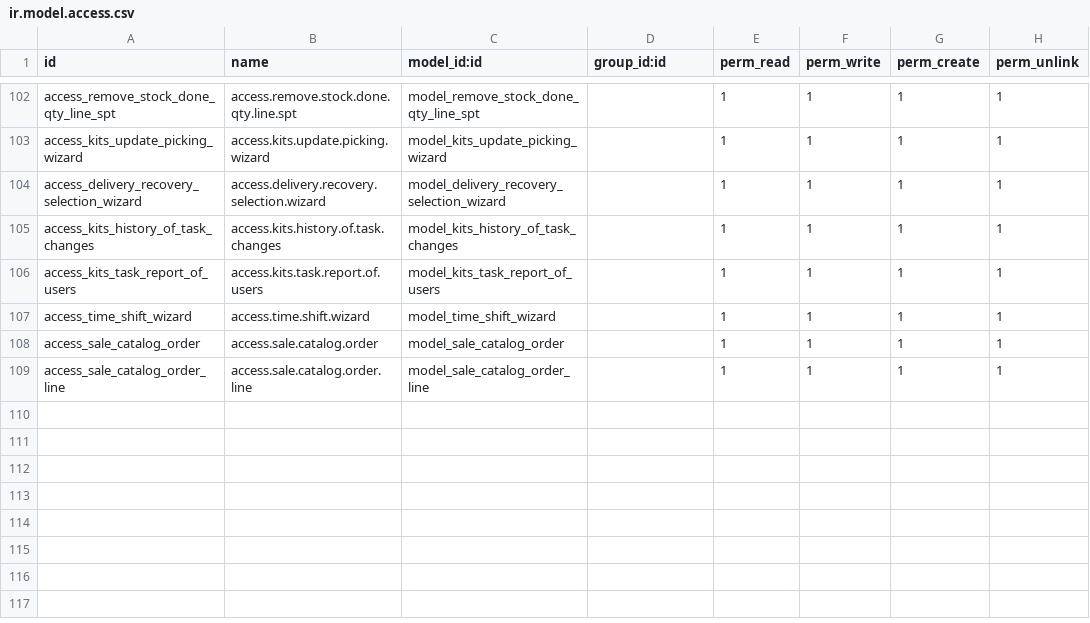
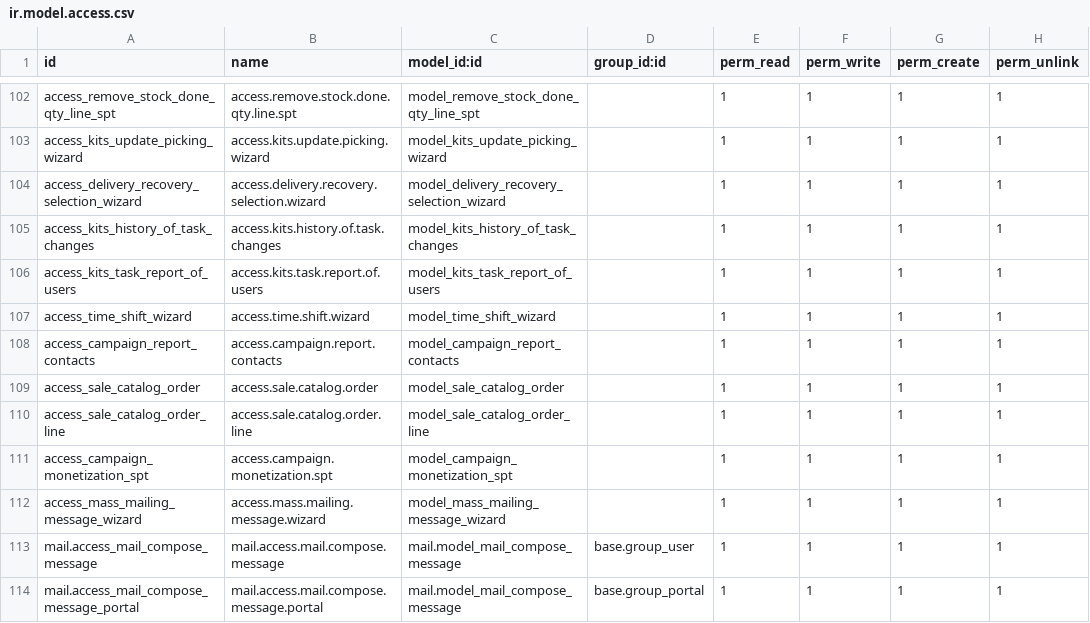
Before and after one commit to kishan311p/tzc_addons_v16, a CSV file: tzc_sales_customization_spt/security/ir.model.access.csv, drawn as a sheet; only a part is shown, gaps mark what is left out; the diff names each change by its address in the sheet, - before the commit and + after, or states it on an @@ line.

Commit message:
Add mail marketing flow.

```diff
--- a/tzc_sales_customization_spt/security/ir.model.access.csv
+++ b/tzc_sales_customization_spt/security/ir.model.access.csv
+row 108: access_campaign_report_contacts | access.campaign.report.contacts | model_campaign_report_contacts |  | 1 | 1 | 1 | 1
+row 111: access_campaign_monetization_spt | access.campaign.monetization.spt | model_campaign_monetization_spt |  | 1 | 1 | 1 | 1
+row 112: access_mass_mailing_message_wizard | access.mass.mailing.message.wizard | model_mass_mailing_message_wizard |  | 1 | 1 | 1 | 1
+row 113: mail.access_mail_compose_message | mail.access.mail.compose.message | mail.model_mail_compose_message | base.group_user | 1 | 1 | 1 | 1
+row 114: mail.access_mail_compose_message_portal | mail.access.mail.compose.message.portal | mail.model_mail_compose_message | base.group_portal | 1 | 1 | 1 | 1
```
Also changed, not shown: 18 other files.
